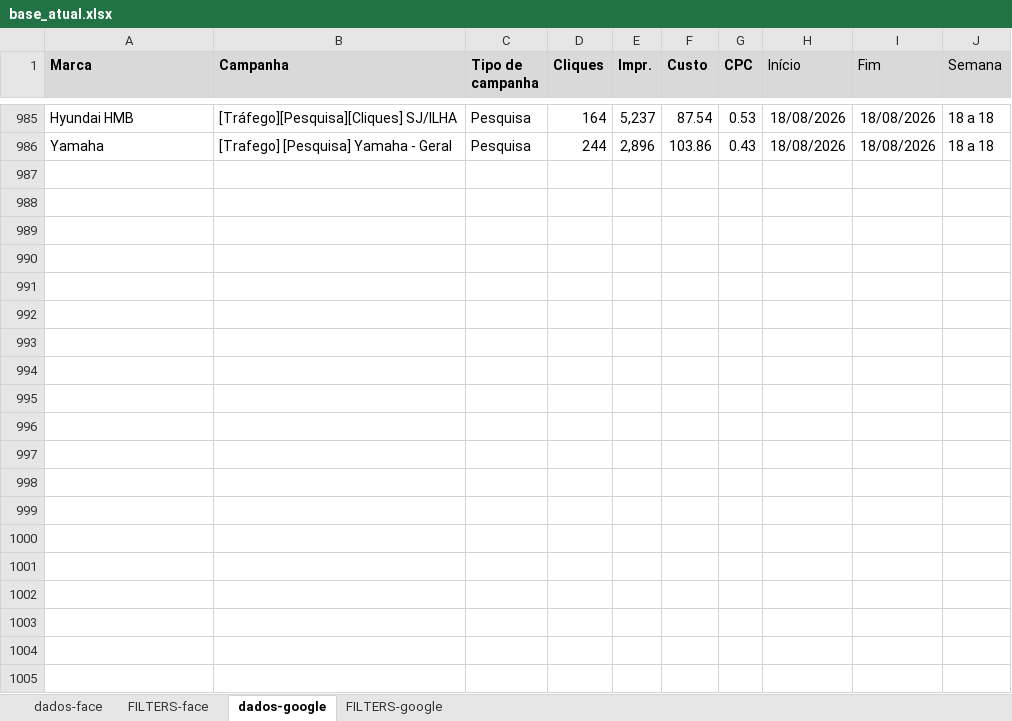
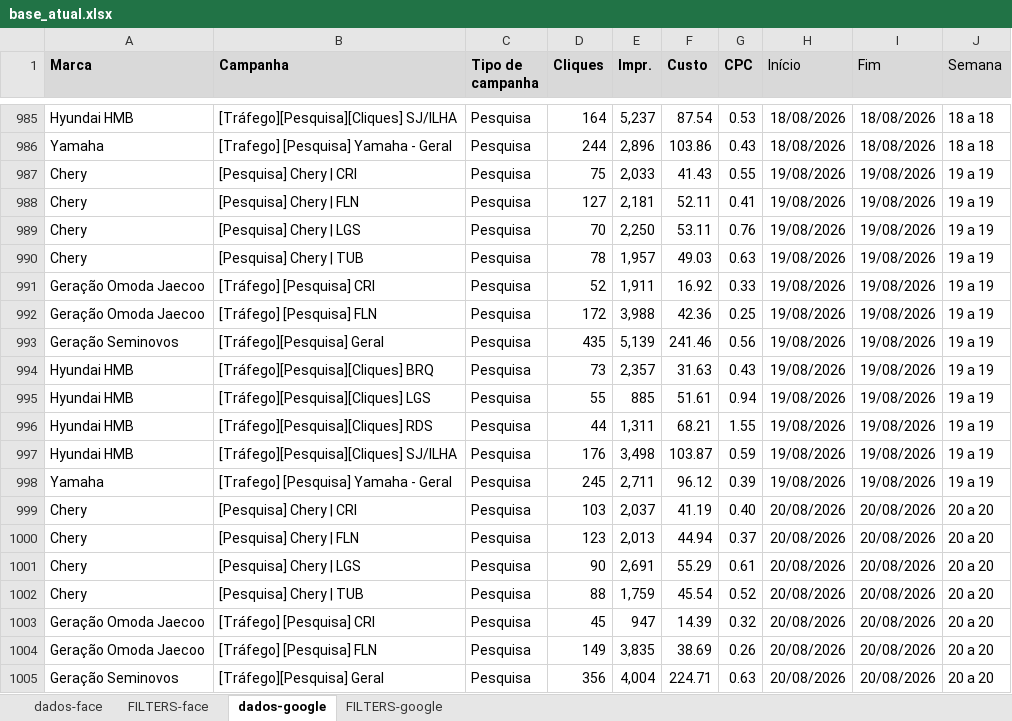
Before and after one commit to guipierotti314-eng/relatorio-trafego, an Excel workbook: dados/base_atual.xlsx, sheet dados-google, drawn as a sheet; only a part is shown, gaps mark what is left out; values as stored, in another font and other column widths than the file's, no borders; charts and pictures and table styles not drawn; the diff covers the shown part only; the diff names each change by its address in the sheet, - before the commit and + after, or states it on an @@ line.

```diff
--- a/dados/base_atual.xlsx (sheet dados-google)
+++ b/dados/base_atual.xlsx (sheet dados-google)
+row 987: Chery | [Pesquisa] Chery | CRI | Pesquisa | 75 | 2,033 | 41.43 | 0.55 | 19/08/2026 | 19/08/2026 | 19 a 19
+row 988: Chery | [Pesquisa] Chery | FLN | Pesquisa | 127 | 2,181 | 52.11 | 0.41 | 19/08/2026 | 19/08/2026 | 19 a 19
+row 989: Chery | [Pesquisa] Chery | LGS | Pesquisa | 70 | 2,250 | 53.11 | 0.76 | 19/08/2026 | 19/08/2026 | 19 a 19
+row 990: Chery | [Pesquisa] Chery | TUB | Pesquisa | 78 | 1,957 | 49.03 | 0.63 | 19/08/2026 | 19/08/2026 | 19 a 19
+row 991: Geração Omoda Jaecoo | [Tráfego] [Pesquisa] CRI | Pesquisa | 52 | 1,911 | 16.92 | 0.33 | 19/08/2026 | 19/08/2026 | 19 a 19
+row 992: Geração Omoda Jaecoo | [Tráfego] [Pesquisa] FLN | Pesquisa | 172 | 3,988 | 42.36 | 0.25 | 19/08/2026 | 19/08/2026 | 19 a 19
+row 993: Geração Seminovos | [Tráfego][Pesquisa] Geral | Pesquisa | 435 | 5,139 | 241.46 | 0.56 | 19/08/2026 | 19/08/2026 | 19 a 19
+row 994: Hyundai HMB | [Tráfego][Pesquisa][Cliques] BRQ | Pesquisa | 73 | 2,357 | 31.63 | 0.43 | 19/08/2026 | 19/08/2026 | 19 a 19
+row 995: Hyundai HMB | [Tráfego][Pesquisa][Cliques] LGS | Pesquisa | 55 | 885 | 51.61 | 0.94 | 19/08/2026 | 19/08/2026 | 19 a 19
+row 996: Hyundai HMB | [Tráfego][Pesquisa][Cliques] RDS | Pesquisa | 44 | 1,311 | 68.21 | 1.55 | 19/08/2026 | 19/08/2026 | 19 a 19
+row 997: Hyundai HMB | [Tráfego][Pesquisa][Cliques] SJ/ILHA | Pesquisa | 176 | 3,498 | 103.87 | 0.59 | 19/08/2026 | 19/08/2026 | 19 a 19
+row 998: Yamaha | [Trafego] [Pesquisa] Yamaha - Geral | Pesquisa | 245 | 2,711 | 96.12 | 0.39 | 19/08/2026 | 19/08/2026 | 19 a 19
+row 999: Chery | [Pesquisa] Chery | CRI | Pesquisa | 103 | 2,037 | 41.19 | 0.40 | 20/08/2026 | 20/08/2026 | 20 a 20
+row 1000: Chery | [Pesquisa] Chery | FLN | Pesquisa | 123 | 2,013 | 44.94 | 0.37 | 20/08/2026 | 20/08/2026 | 20 a 20
+row 1001: Chery | [Pesquisa] Chery | LGS | Pesquisa | 90 | 2,691 | 55.29 | 0.61 | 20/08/2026 | 20/08/2026 | 20 a 20
+row 1002: Chery | [Pesquisa] Chery | TUB | Pesquisa | 88 | 1,759 | 45.54 | 0.52 | 20/08/2026 | 20/08/2026 | 20 a 20
+row 1003: Geração Omoda Jaecoo | [Tráfego] [Pesquisa] CRI | Pesquisa | 45 | 947 | 14.39 | 0.32 | 20/08/2026 | 20/08/2026 | 20 a 20
+row 1004: Geração Omoda Jaecoo | [Tráfego] [Pesquisa] FLN | Pesquisa | 149 | 3,835 | 38.69 | 0.26 | 20/08/2026 | 20/08/2026 | 20 a 20
+row 1005: Geração Seminovos | [Tráfego][Pesquisa] Geral | Pesquisa | 356 | 4,004 | 224.71 | 0.63 | 20/08/2026 | 20/08/2026 | 20 a 20
```
Also changed, not shown: 41 added rows elsewhere in this sheet, sheet dados-face, sheet FILTERS-google, hidden cells, charts or pictures.
